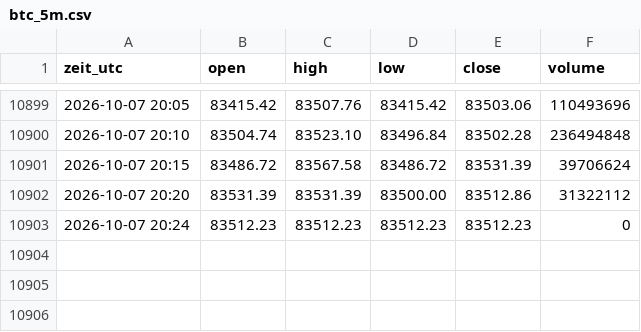
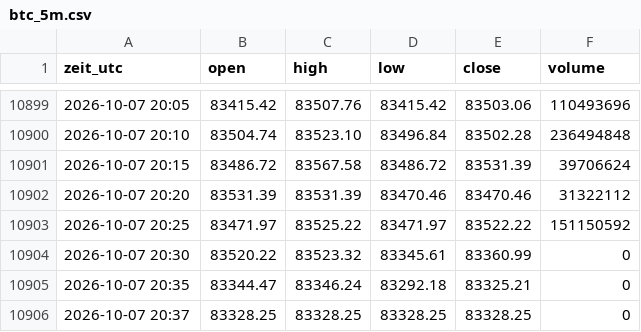
Before and after one commit to salobig575-coder/nq-daten, a CSV file: data/btc_5m.csv, drawn as a sheet; only a part is shown, gaps mark what is left out.

```diff
--- a/data/btc_5m.csv
+++ b/data/btc_5m.csv
@@ -10901,3 +10901,6 @@ zeit_utc,open,high,low,close,volume
 2026-10-07 20:15,83486.72,83567.58,83486.72,83531.39,39706624
-2026-10-07 20:20,83531.39,83531.39,83500.00,83512.86,31322112
-2026-10-07 20:24,83512.23,83512.23,83512.23,83512.23,0
+2026-10-07 20:20,83531.39,83531.39,83470.46,83470.46,31322112
+2026-10-07 20:25,83471.97,83525.22,83471.97,83522.22,151150592
+2026-10-07 20:30,83520.22,83523.32,83345.61,83360.99,0
+2026-10-07 20:35,83344.47,83346.24,83292.18,83325.21,0
+2026-10-07 20:37,83328.25,83328.25,83328.25,83328.25,0
```
Also changed, not shown: data/btc_15m.csv, data/es_5m.csv, 22 other files.
